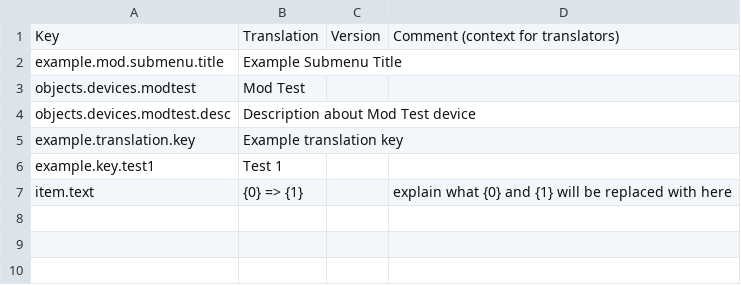
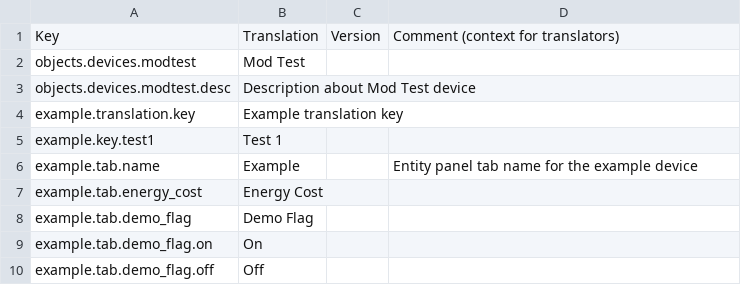
Before and after one commit to kodolinija/stardeus-mod-template, a CSV file: Translations/English.csv, drawn as a sheet; removed rows and columns are numbered as before the commit, all else as after; the diff names each change by its address in the sheet, - before the commit and + after, or states it on an @@ line.

```diff
--- a/Translations/English.csv
+++ b/Translations/English.csv
-row 2: example.mod.submenu.title | Example Submenu Title
-row 7: item.text | {0} => {1} |  | explain what {0} and {1} will be replaced with here
+row 6: example.tab.name | Example |  | Entity panel tab name for the example device
+row 7: example.tab.energy_cost | Energy Cost
+row 8: example.tab.demo_flag | Demo Flag
+row 9: example.tab.demo_flag.on | On
+row 10: example.tab.demo_flag.off | Off
```
Also changed, not shown: 10 other files.
